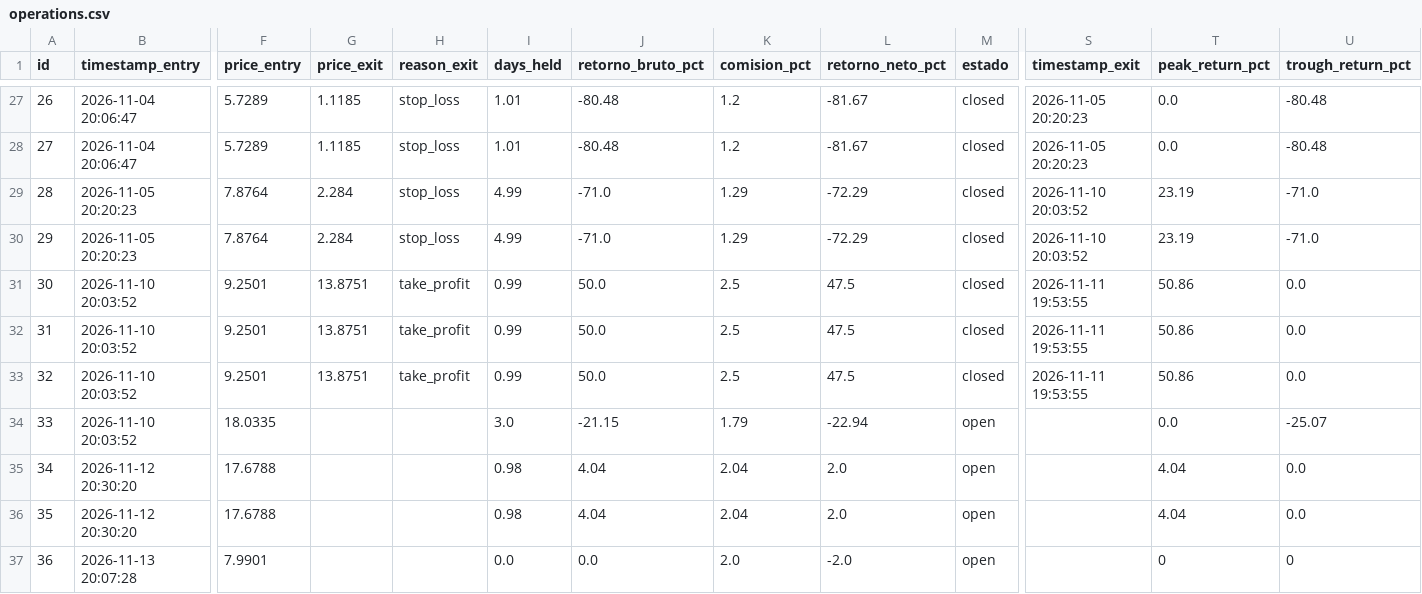
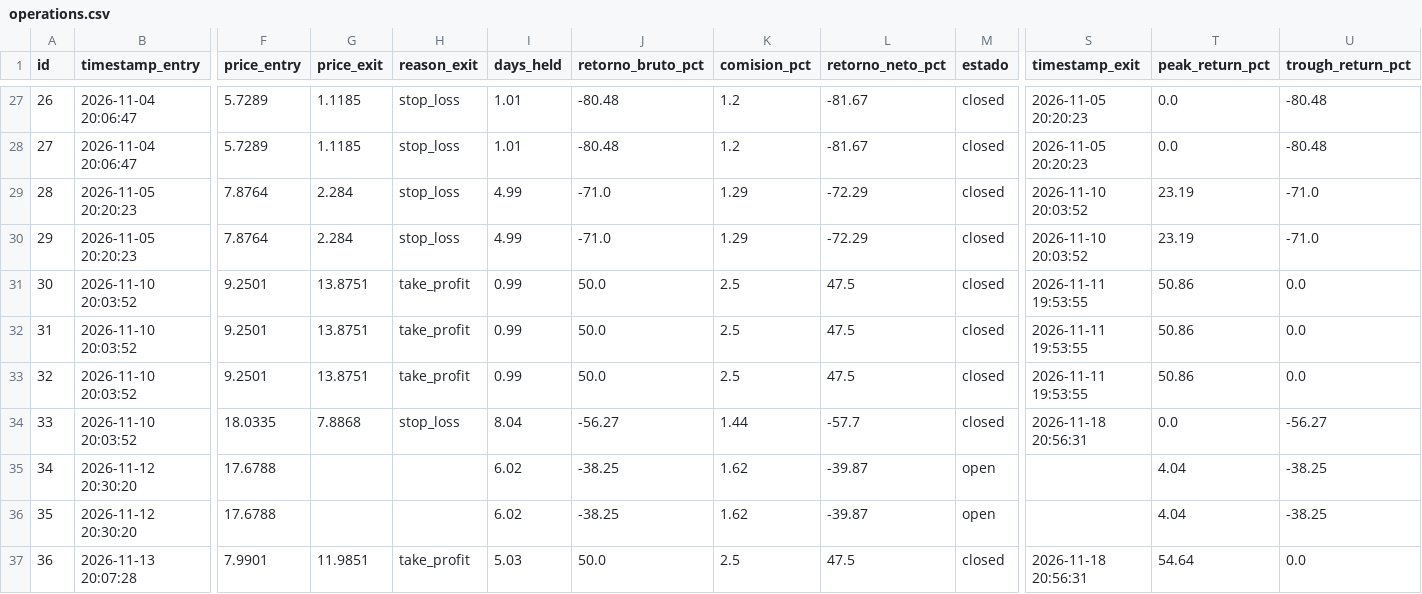
Before and after one commit to sagimax20-create/senales-bolsa-trading, a CSV file: data/operations.csv, drawn as a sheet; only a part is shown, gaps mark what is left out; the diff names each change by its address in the sheet, - before the commit and + after, or states it on an @@ line.

```diff
--- a/data/operations.csv
+++ b/data/operations.csv
-G34 (price_exit): (empty)
+G34 (price_exit): 7.8868
-H34 (reason_exit): (empty)
+H34 (reason_exit): stop_loss
-I34 (days_held): 3.0
+I34 (days_held): 8.04
-J34 (retorno_bruto_pct): -21.15
+J34 (retorno_bruto_pct): -56.27
-K34 (comision_pct): 1.79
+K34 (comision_pct): 1.44
-L34 (retorno_neto_pct): -22.94
+L34 (retorno_neto_pct): -57.7
-M34 (estado): open
+M34 (estado): closed
-S34 (timestamp_exit): (empty)
+S34 (timestamp_exit): 2026-11-18 20:56:31
-U34 (trough_return_pct): -25.07
+U34 (trough_return_pct): -56.27
-I35:I36 (days_held): 0.98
+I35:I36 (days_held): 6.02
-J35:J36 (retorno_bruto_pct): 4.04
+J35:J36 (retorno_bruto_pct): -38.25
-K35:K36 (comision_pct): 2.04
+K35:K36 (comision_pct): 1.62
-L35:L36 (retorno_neto_pct): 2.0
+L35:L36 (retorno_neto_pct): -39.87
-U35:U36 (trough_return_pct): 0.0
+U35:U36 (trough_return_pct): -38.25
-G37 (price_exit): (empty)
+G37 (price_exit): 11.9851
-H37 (reason_exit): (empty)
+H37 (reason_exit): take_profit
-I37 (days_held): 0.0
+I37 (days_held): 5.03
-J37 (retorno_bruto_pct): 0.0
+J37 (retorno_bruto_pct): 50.0
-K37 (comision_pct): 2.0
+K37 (comision_pct): 2.5
-L37 (retorno_neto_pct): -2.0
+L37 (retorno_neto_pct): 47.5
-M37 (estado): open
+M37 (estado): closed
-S37 (timestamp_exit): (empty)
+S37 (timestamp_exit): 2026-11-18 20:56:31
-T37 (peak_return_pct): 0
+T37 (peak_return_pct): 54.64
-U37 (trough_return_pct): 0
+U37 (trough_return_pct): 0.0
```
Also changed, not shown: data/daily_prices.csv, data/signals.csv, 3 other files.
